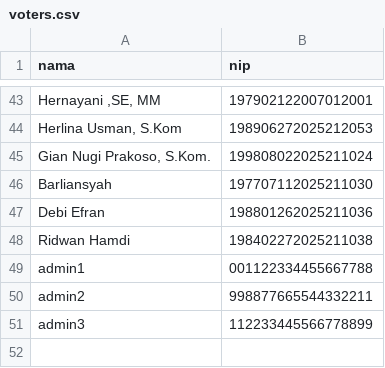
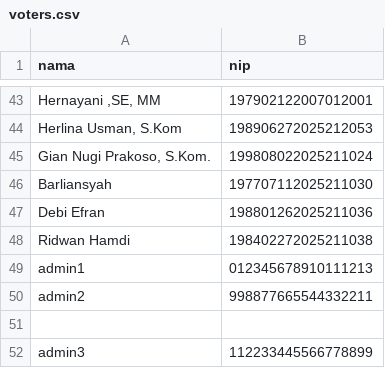
Before and after one commit to nshamid/SEMPURNA-VOTE, a CSV file: data/voters.csv, drawn as a sheet; only a part is shown, gaps mark what is left out.

Commit message:
Update voters.csv

```diff
--- a/data/voters.csv
+++ b/data/voters.csv
@@ -48,4 +48,5 @@ Debi Efran,198801262025211036
 Ridwan Hamdi,198402272025211038
-admin1,001122334455667788
+admin1,012345678910111213
 admin2,998877665544332211
+
 admin3,112233445566778899
```
